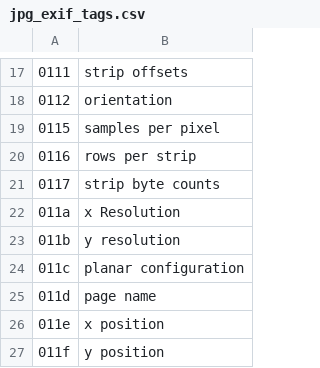
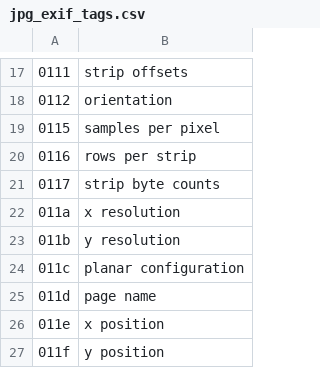
Before and after one commit to triskj0/image-metadata-inspector, a CSV file: src/csv/jpg_exif_tags.csv, drawn as a sheet; only a part is shown, gaps mark what is left out.

```diff
--- a/src/csv/jpg_exif_tags.csv
+++ b/src/csv/jpg_exif_tags.csv
@@ -21,3 +21,3 @@
 0117;strip byte counts
-011a;x Resolution
+011a;x resolution
 011b;y resolution
```
Also changed, not shown: 1 other file.
